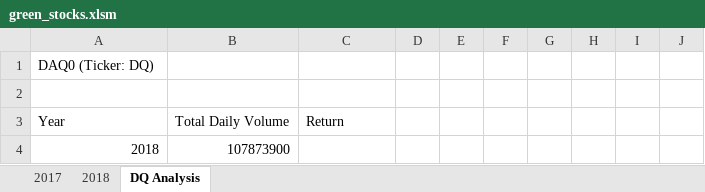
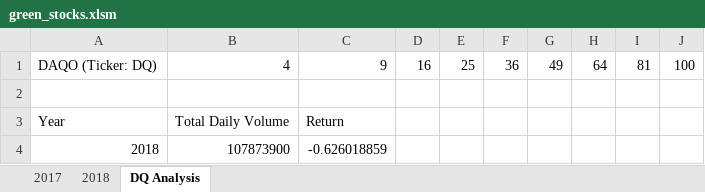
Before and after one commit to AnastassiaTT/stock-analysis, an Excel workbook: green_stocks.xlsm, sheet DQ Analysis, drawn as a sheet; values as stored, in another font and other column widths than the file's, no borders; removed rows and columns are numbered as before the commit, all else as after; the diff names each change by its address in the sheet, - before the commit and + after, or states it on an @@ line.

Commit message:
Add files via upload

```diff
--- a/green_stocks.xlsm (sheet DQ Analysis)
+++ b/green_stocks.xlsm (sheet DQ Analysis)
-row 1: DAQ0 (Ticker: DQ)
+row 1: DAQO (Ticker: DQ) | 4 | 9 | 16 | 25 | 36 | 49 | 64 | 81 | 100
-C4: (empty)
+C4: -0.626018859
```
